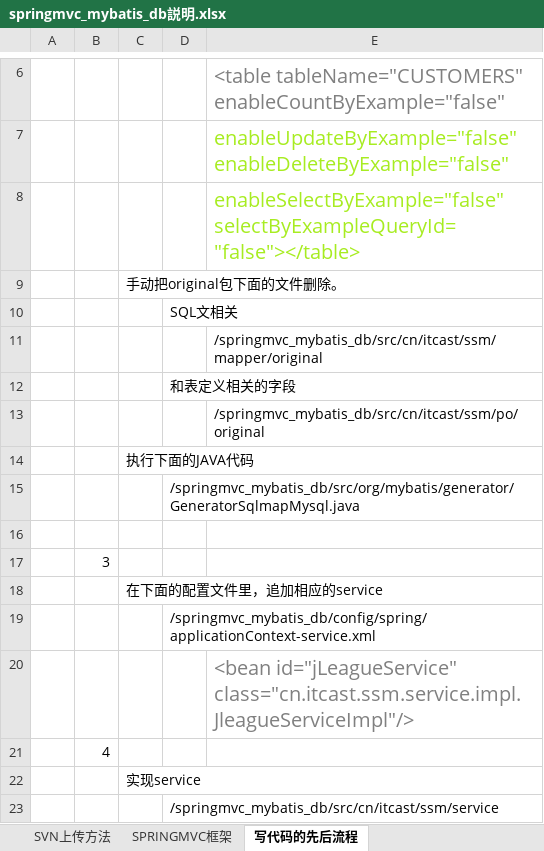
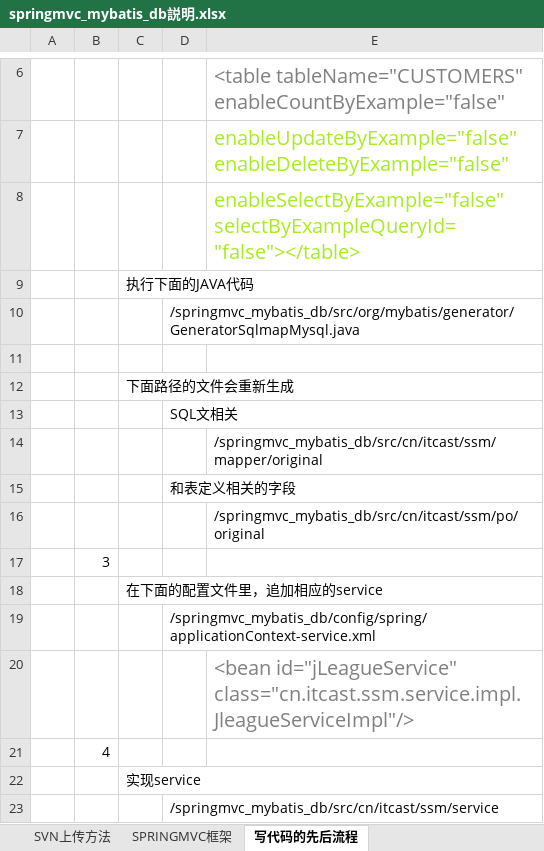
Before and after one commit to dbtoolsserver03/saisk_batch, an Excel workbook: springmvc_mybatis_db/res/readme/springmvc_mybatis_db説明.xlsx, sheet 写代码的先后流程, drawn as a sheet; only a part is shown, gaps mark what is left out; values as stored, in another font and other column widths than the file's, no borders; removed rows and columns are numbered as before the commit, all else as after; the diff names each change by its address in the sheet, - before the commit and + after, or states it on an @@ line.

```diff
--- a/springmvc_mybatis_db/res/readme/springmvc_mybatis_db説明.xlsx (sheet 写代码的先后流程)
+++ b/springmvc_mybatis_db/res/readme/springmvc_mybatis_db説明.xlsx (sheet 写代码的先后流程)
-C9: 手动把original包下面的文件删除。
+C9: 执行下面的JAVA代码
@@ row 15 moved to row 10: /springmvc_mybatis_db/src/org/mybatis/ge… @@
+row 11: (empty)
+row 12:  |  | 下面路径的文件会重新生成
-row 14:  |  | 执行下面的JAVA代码
-row 16: (empty)
```
Also changed, not shown: 14 other files.
